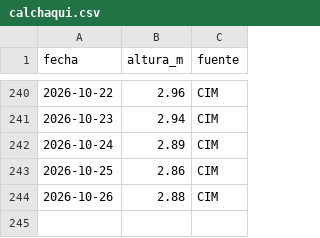
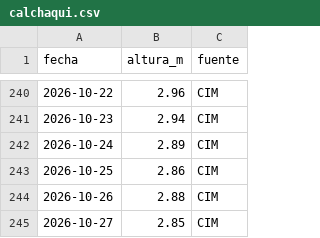
Before and after one commit to elfrancho/rios, a CSV file: datos_salado/calchaqui.csv, drawn as a sheet; only a part is shown, gaps mark what is left out.

Commit message:
Datos 27/10/2026 13:04

```diff
--- a/datos_salado/calchaqui.csv
+++ b/datos_salado/calchaqui.csv
@@ -244 +244,2 @@ fecha,altura_m,fuente
 2026-10-26,2.88,CIM
+2026-10-27,2.85,CIM
```
Also changed, not shown: datos_salado/cululu.csv, datos_salado/emilia.csv, 17 other files.
